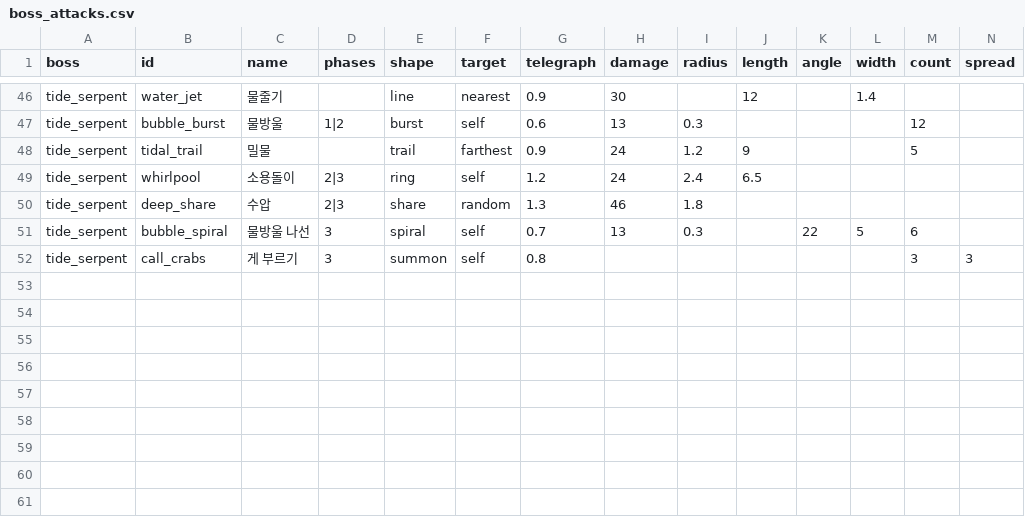
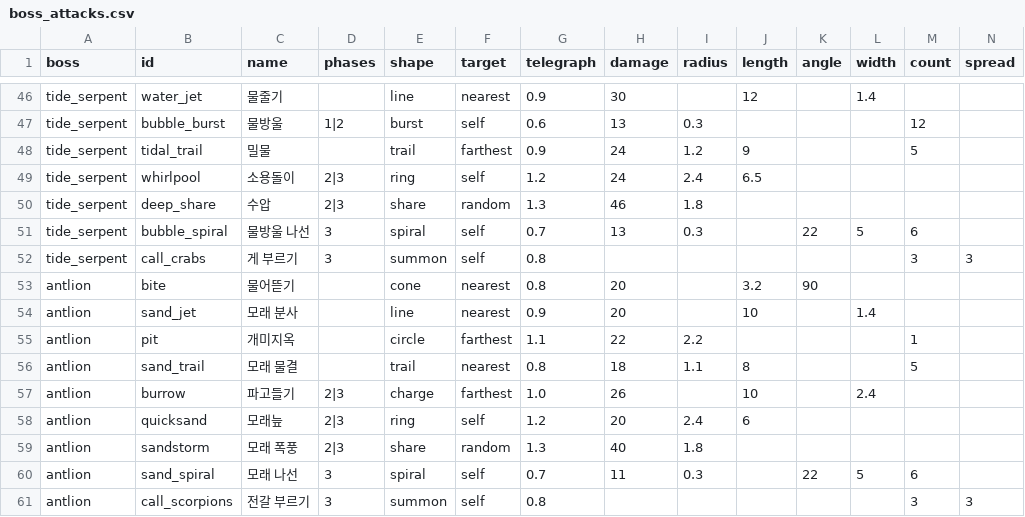
Before and after one commit to LeArc6910/pray-to, a CSV file: Assets/_Project/Data/Bosses/boss_attacks.csv, drawn as a sheet; only a part is shown, gaps mark what is left out; rows hold the shown columns only; the diff names each change by its address in the sheet, - before the commit and + after, or states it on an @@ line.

Commit message:
Add the sand caves and their boss, the antlion
The crystal quarter's near band, 32 to 52 tiles from the spawn, becomes
the sand caves, a level 15 zone between the first boss and the queen.
It has tan drifts with wind ripples and bleached bones, layered
sandstone, its own music, map colour and glow. The caves are dry:
earlier pools there are rock. A sand scorpion and a sand worm drop
amber.

The sixth arena lies on the quarter's flank further from the first
arena, joined to it by a tunnel. The tiles round it are always sand.
The antlion waits there: 1500 health and nine attacks, among them a pit
under the farthest player, a quicksand ring, a shared sandstorm and a
spiral. It is drawn in five views and five poses, its sickle jaws wide
to wind up and shut to strike.

A real character of level 10 to 13 fells it in 36 to 54 seconds, between
the warden and the queen. Its jaw, amber and iron make sandstride boots
at the anvil, and the guide gains a goal for it.

Generation tests now expect six arenas, and the seed 7 floor count
leaves out the new arena and tunnel. The sweep visits the sand caves and
the antlion. Protocol 0.61.0.

```diff
--- a/Assets/_Project/Data/Bosses/boss_attacks.csv
+++ b/Assets/_Project/Data/Bosses/boss_attacks.csv
+row 53: antlion | bite | 물어뜯기 |  | cone | nearest | 0.8 | 20 |  | 3.2 | 90
+row 54: antlion | sand_jet | 모래 분사 |  | line | nearest | 0.9 | 20 |  | 10 |  | 1.4
+row 55: antlion | pit | 개미지옥 |  | circle | farthest | 1.1 | 22 | 2.2 |  |  |  | 1
+row 56: antlion | sand_trail | 모래 물결 |  | trail | nearest | 0.8 | 18 | 1.1 | 8 |  |  | 5
+row 57: antlion | burrow | 파고들기 | 2|3 | charge | farthest | 1.0 | 26 |  | 10 |  | 2.4
+row 58: antlion | quicksand | 모래늪 | 2|3 | ring | self | 1.2 | 20 | 2.4 | 6
+row 59: antlion | sandstorm | 모래 폭풍 | 2|3 | share | random | 1.3 | 40 | 1.8
+row 60: antlion | sand_spiral | 모래 나선 | 3 | spiral | self | 0.7 | 11 | 0.3 |  | 22 | 5 | 6
+row 61: antlion | call_scorpions | 전갈 부르기 | 3 | summon | self | 0.8 |  |  |  |  |  | 3 | 3
```
Also changed, not shown: Assets/_Project/Data/Bosses/bosses.csv, Assets/_Project/Data/Guide/goals.csv, 24 other files.
